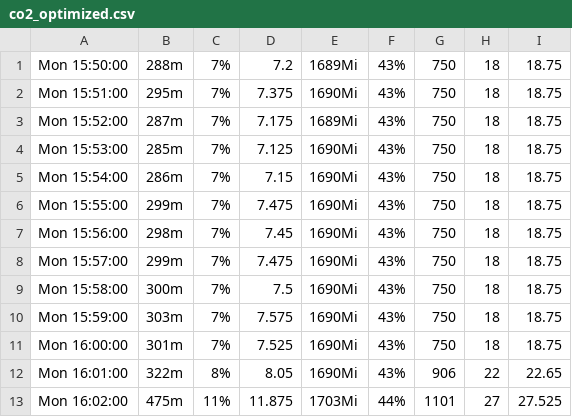
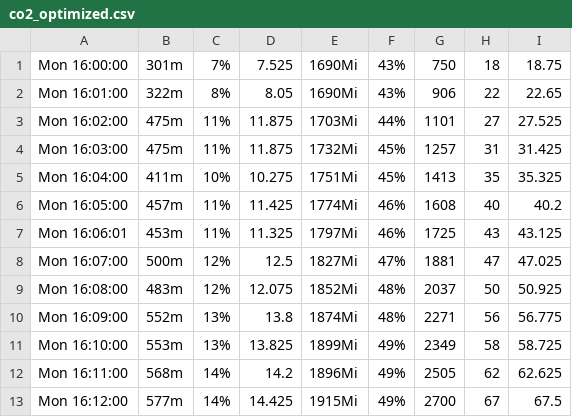
Before and after one commit to TobiasPiontek/KubernetesScheduler, a CSV file: benchmark_scripts/log_data/first_run_(8.3.21)/co2_optimized.csv, drawn as a sheet; only a part is shown; the shorter side is filled out with more unchanged rows; the diff names each change by its address in the sheet, - before the commit and + after, or states it on an @@ line.

```diff
--- a/benchmark_scripts/log_data/first_run_(8.3.21)/co2_optimized.csv
+++ b/benchmark_scripts/log_data/first_run_(8.3.21)/co2_optimized.csv
-row 1: Mon 15:50:00 | 288m | 7% | 7.2 | 1689Mi | 43% | 750 | 18 | 18.75
-row 2: Mon 15:51:00 | 295m | 7% | 7.375 | 1690Mi | 43% | 750 | 18 | 18.75
-row 3: Mon 15:52:00 | 287m | 7% | 7.175 | 1689Mi | 43% | 750 | 18 | 18.75
-row 4: Mon 15:53:00 | 285m | 7% | 7.125 | 1690Mi | 43% | 750 | 18 | 18.75
-row 5: Mon 15:54:00 | 286m | 7% | 7.15 | 1690Mi | 43% | 750 | 18 | 18.75
-row 6: Mon 15:55:00 | 299m | 7% | 7.475 | 1690Mi | 43% | 750 | 18 | 18.75
-row 7: Mon 15:56:00 | 298m | 7% | 7.45 | 1690Mi | 43% | 750 | 18 | 18.75
-row 8: Mon 15:57:00 | 299m | 7% | 7.475 | 1690Mi | 43% | 750 | 18 | 18.75
-row 9: Mon 15:58:00 | 300m | 7% | 7.5 | 1690Mi | 43% | 750 | 18 | 18.75
-row 10: Mon 15:59:00 | 303m | 7% | 7.575 | 1690Mi | 43% | 750 | 18 | 18.75
```
Also changed, not shown: benchmark_scripts/log_data/first_run_(8.3.21)/co2_unoptimized.csv, 1 other file.
